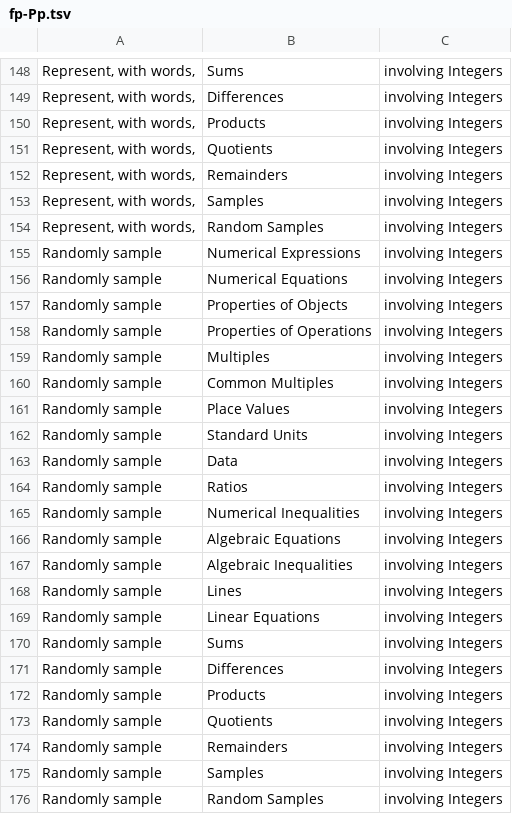
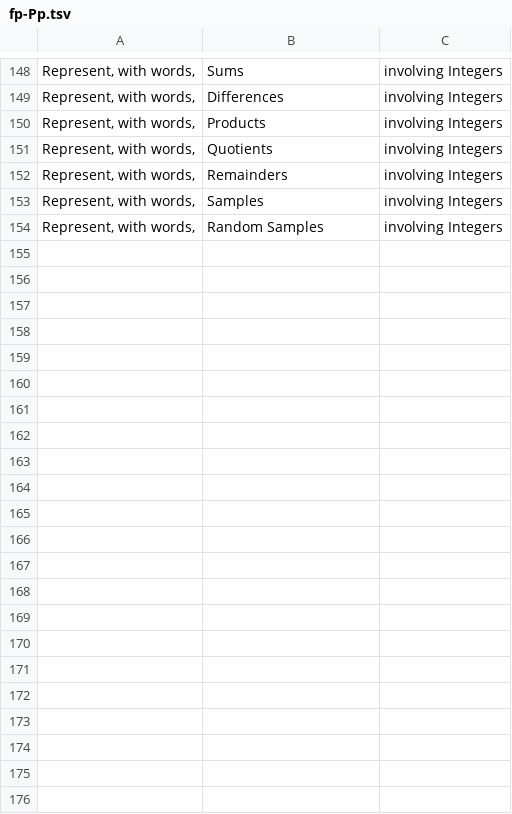
Before and after one commit to am0eba-byte/competency_generation, a TSV file: competency_formal_grammar/XSLT/scope_output/integers/TSV/fp-Pp.tsv, drawn as a sheet; only a part is shown, gaps mark what is left out; the diff names each change by its address in the sheet, - before the commit and + after, or states it on an @@ line.

```diff
--- a/competency_formal_grammar/XSLT/scope_output/integers/TSV/fp-Pp.tsv
+++ b/competency_formal_grammar/XSLT/scope_output/integers/TSV/fp-Pp.tsv
-row 155: Randomly sample | Numerical Expressions | involving Integers
-row 156: Randomly sample | Numerical Equations | involving Integers
-row 157: Randomly sample | Properties of Objects | involving Integers
-row 158: Randomly sample | Properties of Operations | involving Integers
-row 159: Randomly sample | Multiples | involving Integers
-row 160: Randomly sample | Common Multiples | involving Integers
-row 161: Randomly sample | Place Values | involving Integers
-row 162: Randomly sample | Standard Units | involving Integers
-row 163: Randomly sample | Data | involving Integers
-row 164: Randomly sample | Ratios | involving Integers
-row 165: Randomly sample | Numerical Inequalities | involving Integers
-row 166: Randomly sample | Algebraic Equations | involving Integers
-row 167: Randomly sample | Algebraic Inequalities | involving Integers
-row 168: Randomly sample | Lines | involving Integers
-row 169: Randomly sample | Linear Equations | involving Integers
-row 170: Randomly sample | Sums | involving Integers
-row 171: Randomly sample | Differences | involving Integers
-row 172: Randomly sample | Products | involving Integers
-row 173: Randomly sample | Quotients | involving Integers
-row 174: Randomly sample | Remainders | involving Integers
-row 175: Randomly sample | Samples | involving Integers
-row 176: Randomly sample | Random Samples | involving Integers
```
Also changed, not shown: competency_formal_grammar/XSLT/scope_output/integers/TSV/fp-mathop.tsv, 6 other files.
